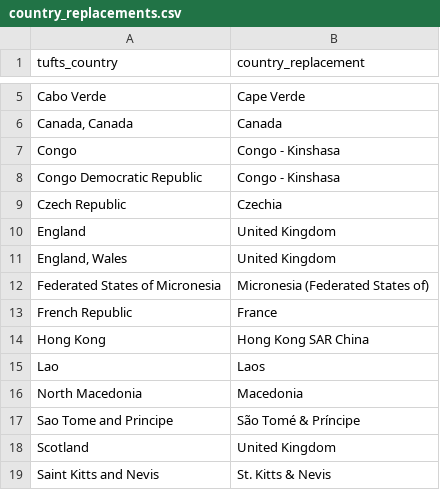
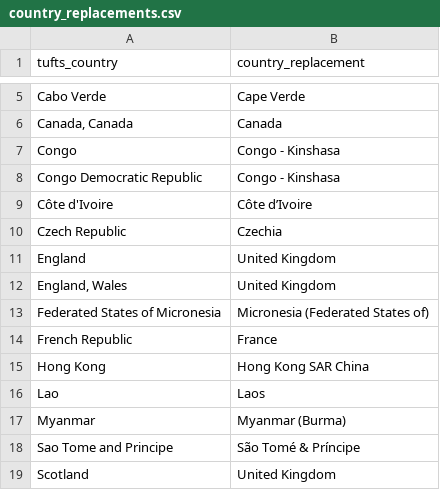
Before and after one commit to bramtayl/CSL, a CSV file: data/country_replacements.csv, drawn as a sheet; only a part is shown, gaps mark what is left out; the shorter side is filled out with more unchanged rows.

```diff
--- a/data/country_replacements.csv
+++ b/data/country_replacements.csv
@@ -8,2 +8,3 @@ Congo,Congo - Kinshasa
 Congo Democratic Republic,Congo - Kinshasa
+Côte d'Ivoire,Côte d’Ivoire
 Czech Republic,Czechia
@@ -15,3 +16,3 @@ Hong Kong,Hong Kong SAR China
 Lao,Laos
-North Macedonia,Macedonia
+Myanmar,Myanmar (Burma)
 Sao Tome and Principe,São Tomé & Príncipe
```
Also changed, not shown: 8 other files.
